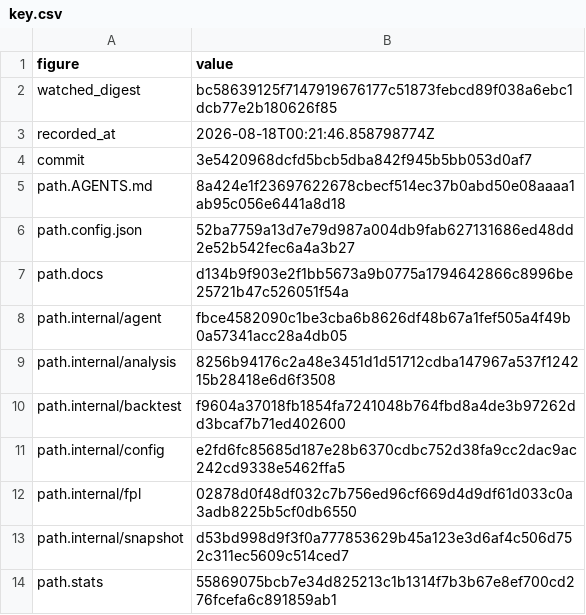
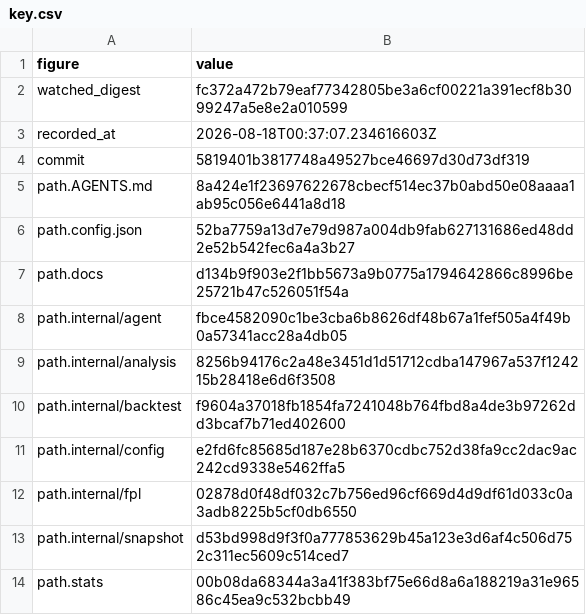
Before and after one commit to beeradb/FPL-Armband, a CSV file: reviews/2026-08-17-repair-cost-series/key.csv, drawn as a sheet.

Commit message:
Re-key the repair-cost review record over the banked snapshot

```diff
--- a/reviews/2026-08-17-repair-cost-series/key.csv
+++ b/reviews/2026-08-17-repair-cost-series/key.csv
@@ -1,5 +1,5 @@
 figure,value
-watched_digest,bc58639125f7147919676177c51873febcd89f038a6ebc1dcb77e2b180626f85
-recorded_at,2026-08-18T00:21:46.858798774Z
-commit,3e5420968dcfd5bcb5dba842f945b5bb053d0af7
+watched_digest,fc372a472b79eaf77342805be3a6cf00221a391ecf8b3099247a5e8e2a010599
+recorded_at,2026-08-18T00:37:07.234616603Z
+commit,5819401b3817748a49527bce46697d30d73df319
 path.AGENTS.md,8a424e1f23697622678cbecf514ec37b0abd50e08aaaa1ab95c056e6441a8d18
@@ -13,2 +13,2 @@ path.internal/fpl,02878d0f48df032c7b756ed96cf669d4d9df61d033c0a3adb8225b5cf0db65
 path.internal/snapshot,d53bd998d9f3f0a777853629b45a123e3d6af4c506d752c311ec5609c514ced7
-path.stats,55869075bcb7e34d825213c1b1314f7b3b67e8ef700cd276fcefa6c891859ab1
+path.stats,00b08da68344a3a41f383bf75e66d8a6a188219a31e96586c45ea9c532bcbb49
```
